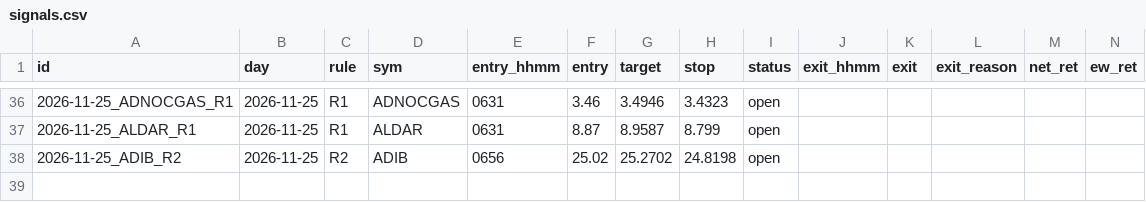
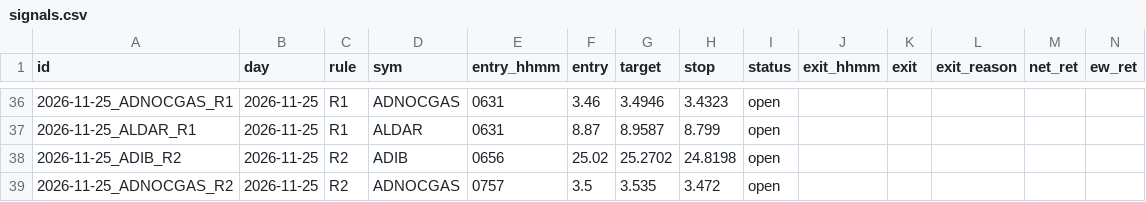
Before and after one commit to wlefywlefy-coder/adx-collector, a CSV file: forward/signals.csv, drawn as a sheet; only a part is shown, gaps mark what is left out; rows hold the shown columns only; the diff names each change by its address in the sheet, - before the commit and + after, or states it on an @@ line.

```diff
--- a/forward/signals.csv
+++ b/forward/signals.csv
+row 39: 2026-11-25_ADNOCGAS_R2 | 2026-11-25 | R2 | ADNOCGAS | 0757 | 3.5 | 3.535 | 3.472 | open
```
Also changed, not shown: 3 other files.
